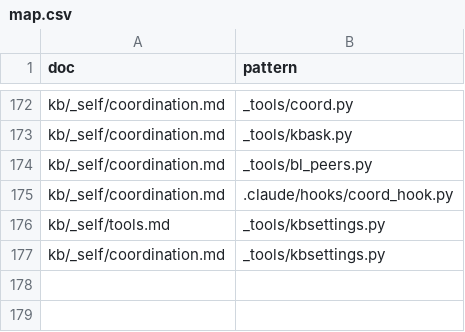
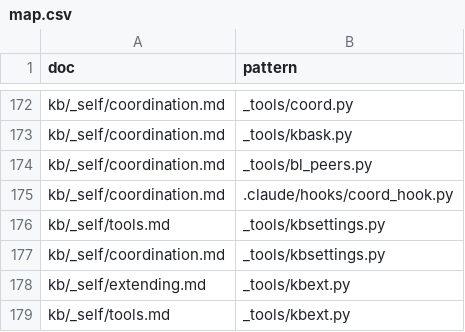
Before and after one commit to mikkielt/it-ops-kb, a CSV file: kb/_self/map.csv, drawn as a sheet; only a part is shown, gaps mark what is left out; the diff names each change by its address in the sheet, - before the commit and + after, or states it on an @@ line.

```diff
--- a/kb/_self/map.csv
+++ b/kb/_self/map.csv
+row 178: kb/_self/extending.md | _tools/kbext.py
+row 179: kb/_self/tools.md | _tools/kbext.py
```
Also changed, not shown: 3 other files.
